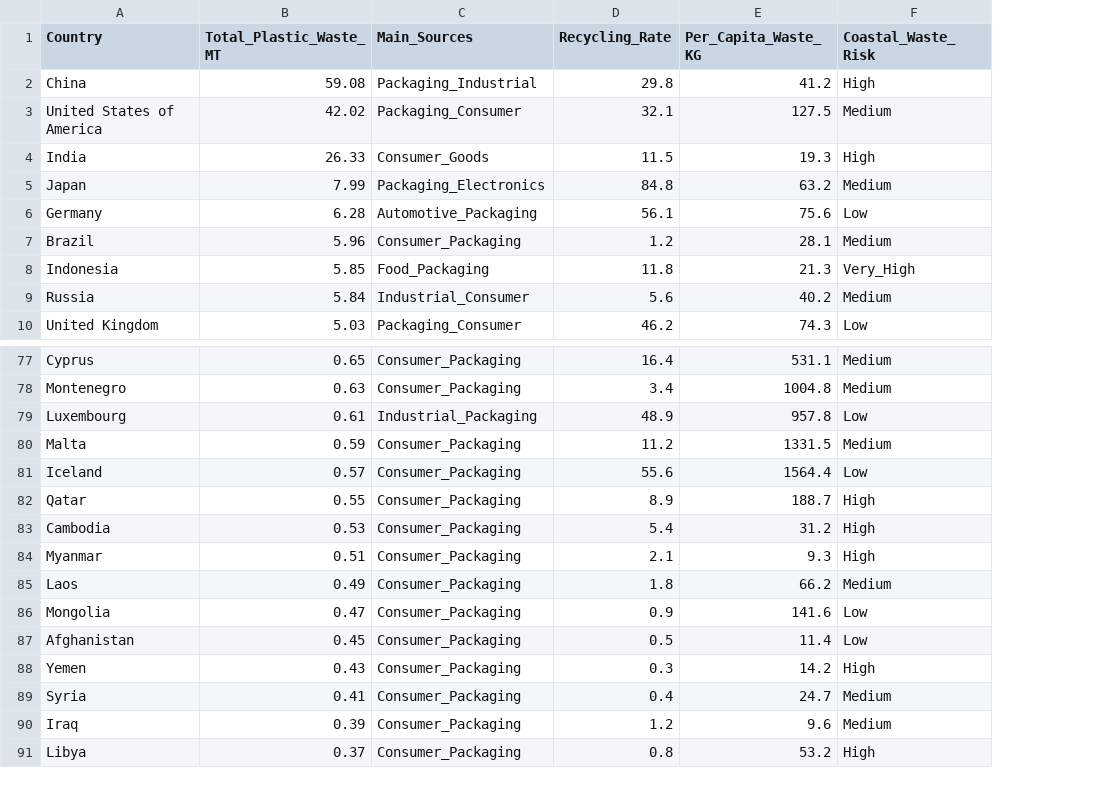
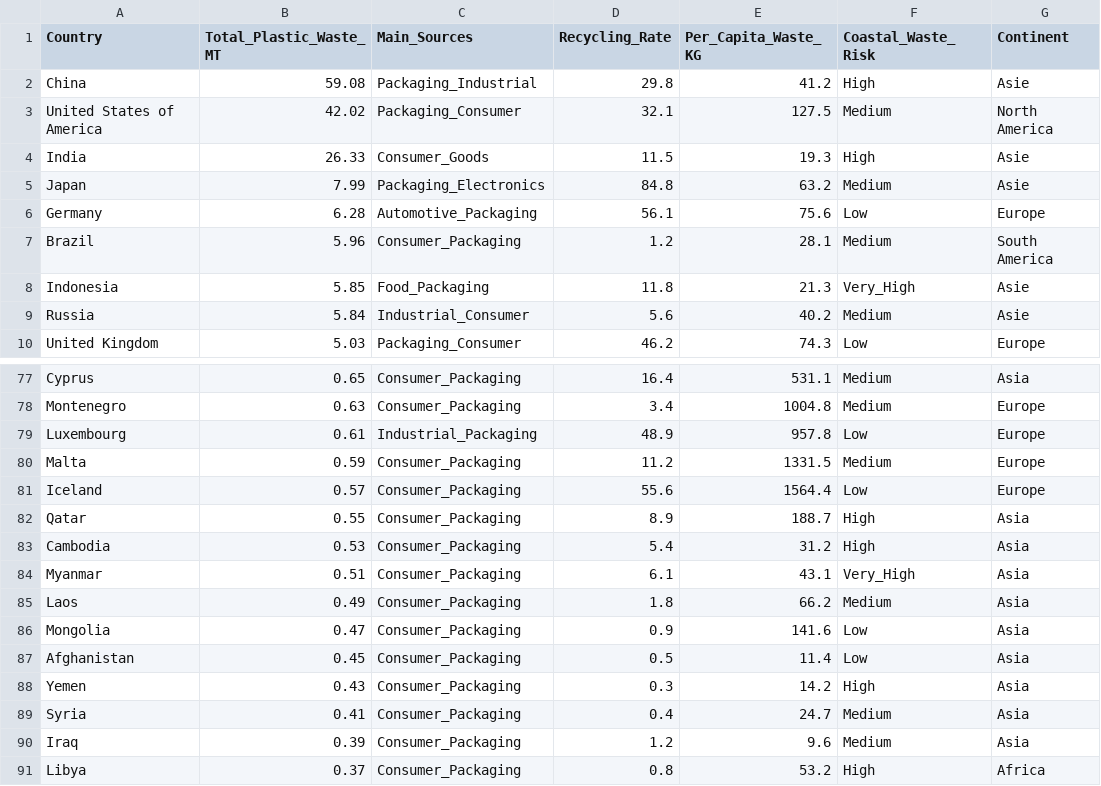
Before and after one commit to LaureAnneBlt/PROJET-VISU, a CSV file: data/plastic_waste.csv, drawn as a sheet; only a part is shown, gaps mark what is left out; the diff names each change by its address in the sheet, - before the commit and + after, or states it on an @@ line.

```diff
--- a/data/plastic_waste.csv
+++ b/data/plastic_waste.csv
+column G (Continent), rows 2-10: Asie | North America | Asie | Asie | Europe | South America | Asie | Asie | Europe; rows 77-91: Asia | Europe | Europe | Europe | Europe | Asia | Asia | Asia | Asia | Asia | Asia | Asia | Asia | Asia | Africa
-D84 (Recycling_Rate): 2.1
+D84 (Recycling_Rate): 6.1
-E84 (Per_Capita_Waste_KG): 9.3
+E84 (Per_Capita_Waste_KG): 43.1
-F84 (Coastal_Waste_Risk): High
+F84 (Coastal_Waste_Risk): Very_High
```
Also changed, not shown: 10 other files.
